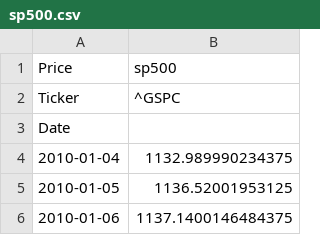
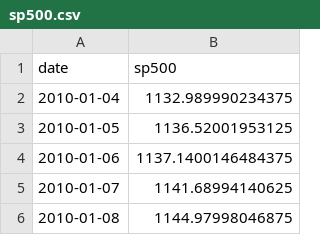
Before and after one commit to MHS17-NHH/FIE463-V26, a CSV file: data/data/sp500.csv, drawn as a sheet; only a part is shown; the shorter side is filled out with more unchanged rows.

```diff
--- a/data/data/sp500.csv
+++ b/data/data/sp500.csv
@@ -1,4 +1,2 @@
-Price,sp500
-Ticker,^GSPC
-Date,
+date,sp500
 2010-01-04,1132.989990234375
```
Also changed, not shown: 1 other file.
